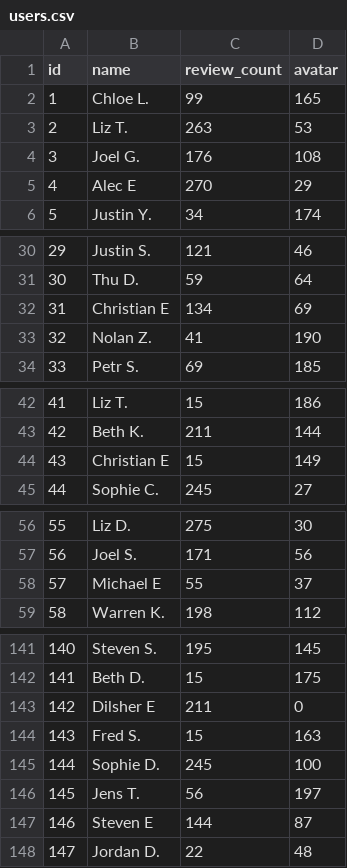
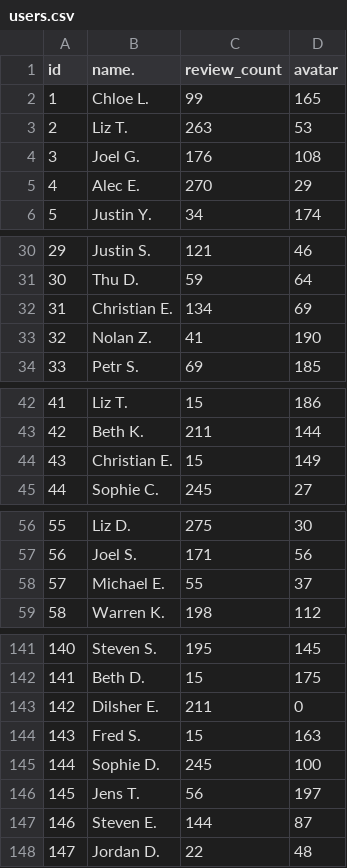
Before and after one commit to foodie-hackers/yalp-reviews-service, a CSV file: database/users.csv, drawn as a sheet; only a part is shown, gaps mark what is left out; the diff covers the shown part only.

```diff
--- a/database/users.csv
+++ b/database/users.csv
@@ -1 +1 @@
-id,name,review_count,avatar
+id,name.,review_count,avatar
@@ -5 +5 @@ id,name,review_count,avatar
-4,"Alec E",270,29
+4,Alec E.,270,29
@@ -32 +32 @@ id,name,review_count,avatar
-31,"Christian E",134,69
+31,Christian E.,134,69
@@ -44 +44 @@ id,name,review_count,avatar
-43,"Christian E",15,149
+43,Christian E.,15,149
@@ -58 +58 @@ id,name,review_count,avatar
-57,"Michael E",55,37
+57,Michael E.,55,37
@@ -143 +143 @@ id,name,review_count,avatar
-142,"Dilsher E",211,0
+142,Dilsher E.,211,0
@@ -147 +147 @@ id,name,review_count,avatar
-146,"Steven E",144,87
+146,Steven E.,144,87
```
Also changed, not shown: 15 edited cells elsewhere in this file, database/reviews.csv.
